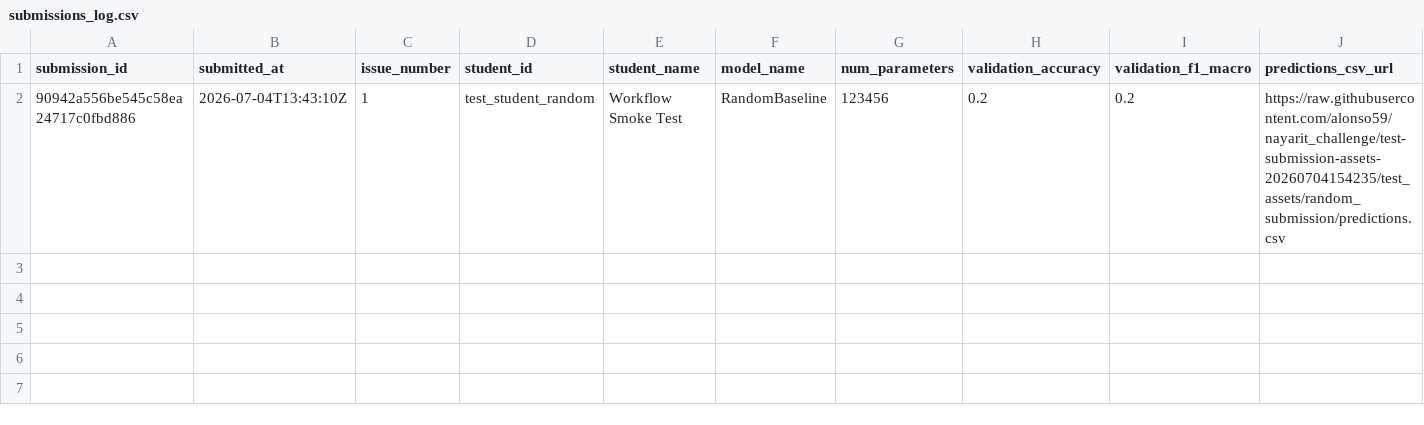
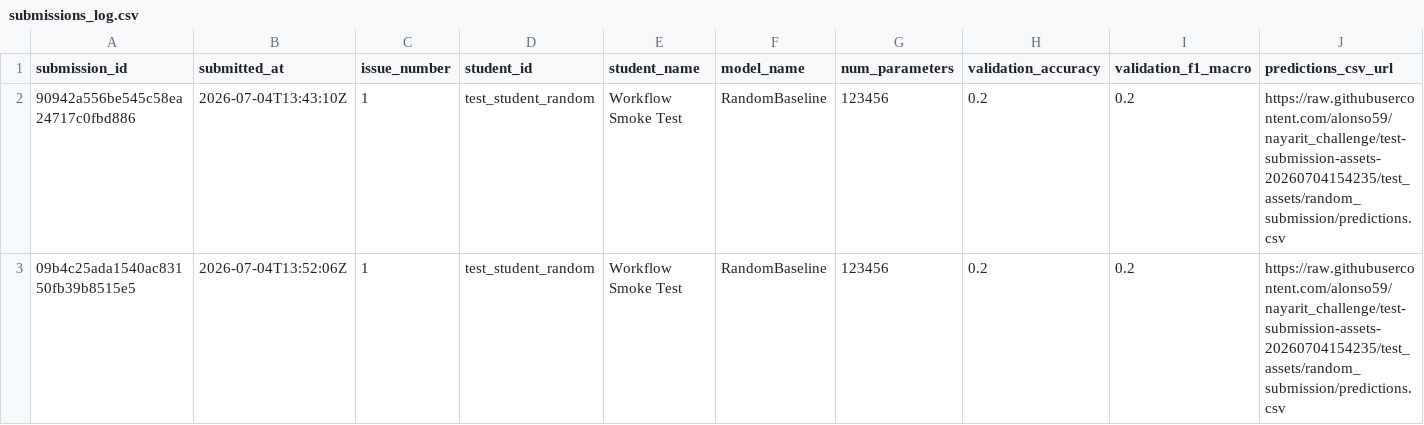
Before and after one commit to alonso59/nayarit_challenge, a CSV file: leaderboard/submissions_log.csv, drawn as a sheet; only a part is shown; rows hold the shown columns only; the diff names each change by its address in the sheet, - before the commit and + after, or states it on an @@ line.

```diff
--- a/leaderboard/submissions_log.csv
+++ b/leaderboard/submissions_log.csv
+row 3: 09b4c25ada1540ac83150fb39b8515e5 | 2026-07-04T13:52:06Z | 1 | test_student_random | Workflow Smoke Test | RandomBaseline | 123456 | 0.2 | 0.2 | https://raw.githubusercontent.com/alonso59/nayarit_challenge/test-submission-assets-20260704154235/test_assets/random_submission/predictions.csv
```
Also changed, not shown: 5 other files.
